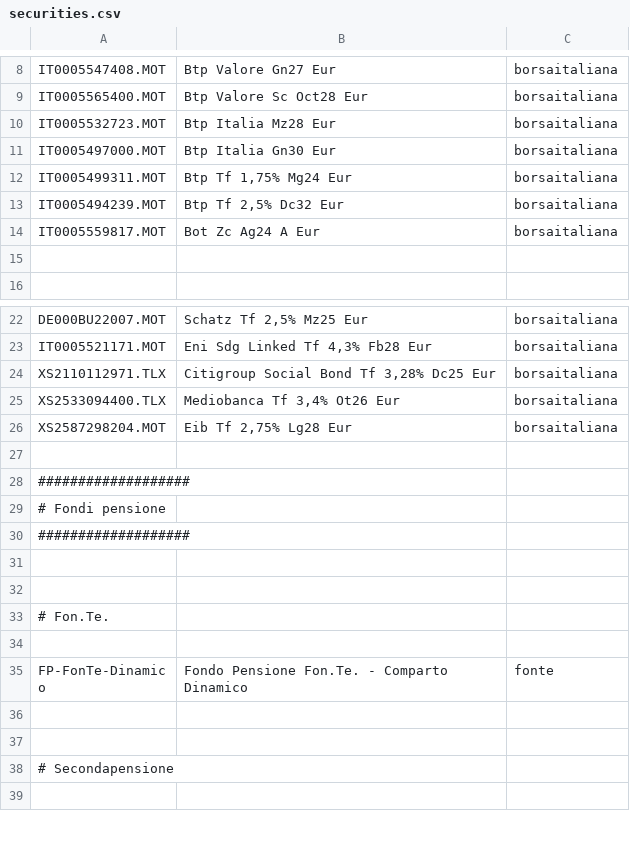
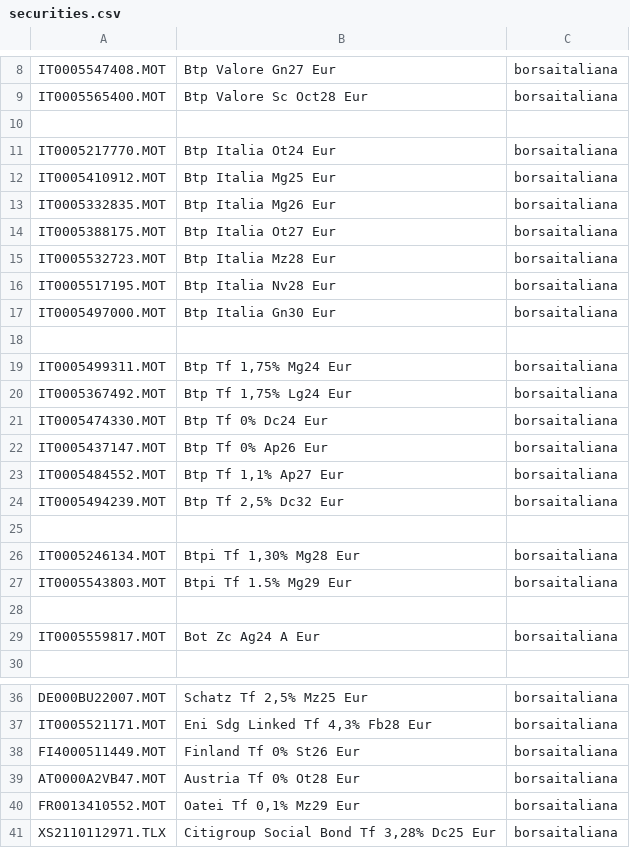
Before and after one commit to enrichman/portfolio-performance, a CSV file: securities.csv, drawn as a sheet; only a part is shown, gaps mark what is left out; the shorter side is filled out with more unchanged rows.

Commit message:
Update securities.csv

```diff
--- a/securities.csv
+++ b/securities.csv
@@ -9,8 +9,22 @@
 "IT0005565400.MOT","Btp Valore Sc Oct28 Eur","borsaitaliana"
+
+"IT0005217770.MOT","Btp Italia Ot24 Eur","borsaitaliana"
+"IT0005410912.MOT","Btp Italia Mg25 Eur","borsaitaliana"
+"IT0005332835.MOT","Btp Italia Mg26 Eur","borsaitaliana"
+"IT0005388175.MOT","Btp Italia Ot27 Eur","borsaitaliana"
 "IT0005532723.MOT","Btp Italia Mz28 Eur","borsaitaliana"
+"IT0005517195.MOT","Btp Italia Nv28 Eur","borsaitaliana"
 "IT0005497000.MOT","Btp Italia Gn30 Eur","borsaitaliana"
+
 "IT0005499311.MOT","Btp Tf 1,75% Mg24 Eur","borsaitaliana"
+"IT0005367492.MOT","Btp Tf 1,75% Lg24 Eur","borsaitaliana"
+"IT0005474330.MOT","Btp Tf 0% Dc24 Eur","borsaitaliana"
+"IT0005437147.MOT","Btp Tf 0% Ap26 Eur","borsaitaliana"
+"IT0005484552.MOT","Btp Tf 1,1% Ap27 Eur","borsaitaliana"
 "IT0005494239.MOT","Btp Tf 2,5% Dc32 Eur","borsaitaliana"
+
+"IT0005246134.MOT","Btpi Tf 1,30% Mg28 Eur","borsaitaliana"
+"IT0005543803.MOT","Btpi Tf 1.5% Mg29 Eur","borsaitaliana"
+
 "IT0005559817.MOT","Bot Zc Ag24 A Eur","borsaitaliana"
-
 
@@ -23,2 +37,5 @@
 "IT0005521171.MOT","Eni Sdg Linked Tf 4,3% Fb28 Eur","borsaitaliana"
+"FI4000511449.MOT","Finland Tf 0% St26 Eur","borsaitaliana"
+"AT0000A2VB47.MOT","Austria Tf 0% Ot28 Eur","borsaitaliana"
+"FR0013410552.MOT","Oatei Tf 0,1% Mz29 Eur","borsaitaliana"
 "XS2110112971.TLX","Citigroup Social Bond Tf 3,28% Dc25 Eur","borsaitaliana"
```
